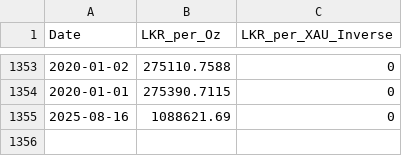
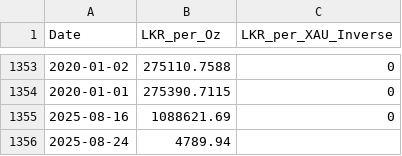
Before and after one commit to sabithahamed/goldnest, a CSV file: backend/data/gold_lkr_history.csv, drawn as a sheet; only a part is shown, gaps mark what is left out; the diff names each change by its address in the sheet, - before the commit and + after, or states it on an @@ line.

Commit message:
frontend,backend admin changes

```diff
--- a/backend/data/gold_lkr_history.csv
+++ b/backend/data/gold_lkr_history.csv
+row 1356: 2025-08-24 | 4789.94
```
Also changed, not shown: 48 other files.
